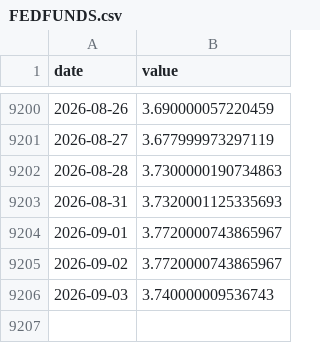
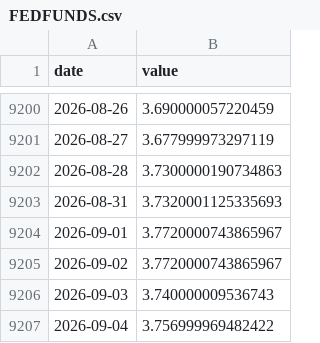
Before and after one commit to amincato/GOLDSTEIN, a CSV file: data/cache/FEDFUNDS.csv, drawn as a sheet; only a part is shown, gaps mark what is left out; the diff names each change by its address in the sheet, - before the commit and + after, or states it on an @@ line.

```diff
--- a/data/cache/FEDFUNDS.csv
+++ b/data/cache/FEDFUNDS.csv
+row 9207: 2026-09-04 | 3.756999969482422
```
Also changed, not shown: data/cache/BTC.csv, data/cache/GDX.csv, 12 other files.
